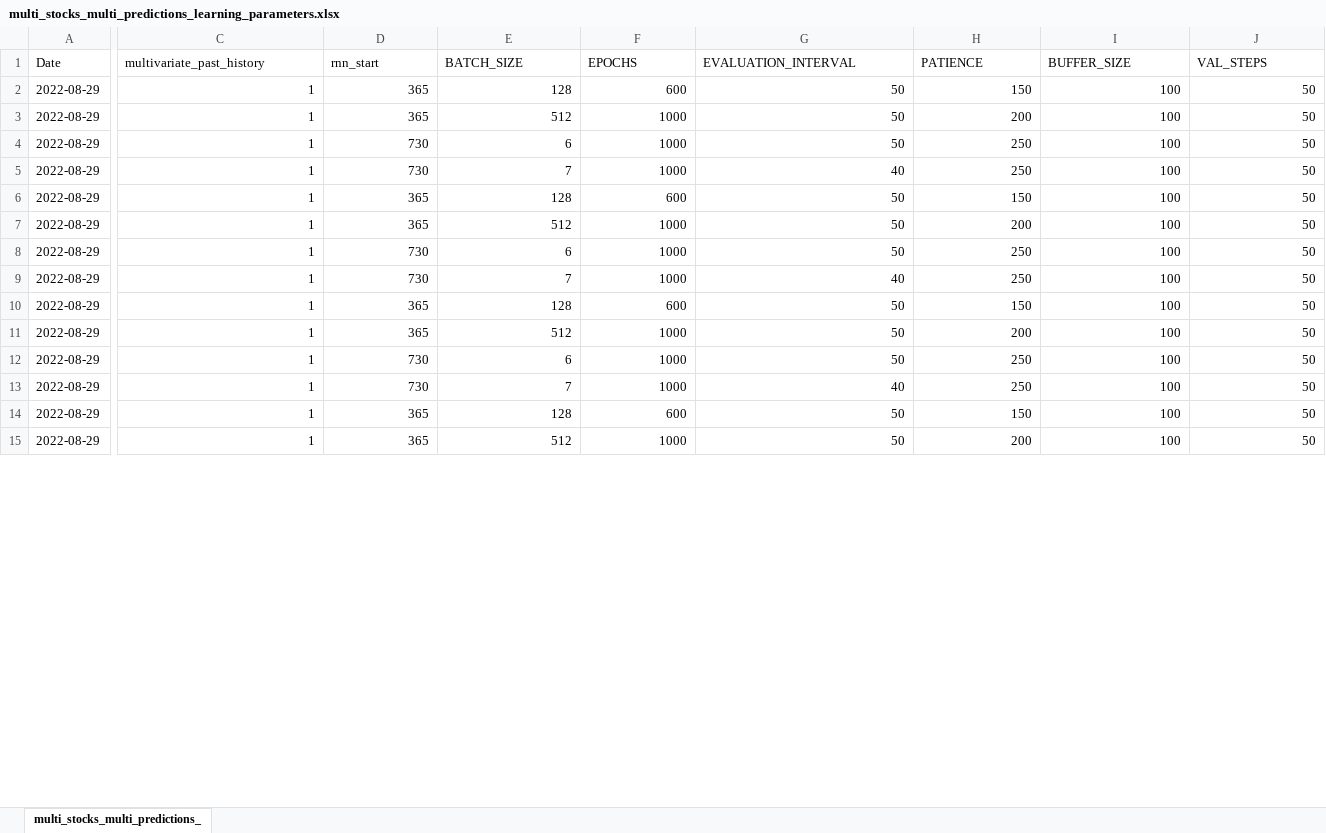
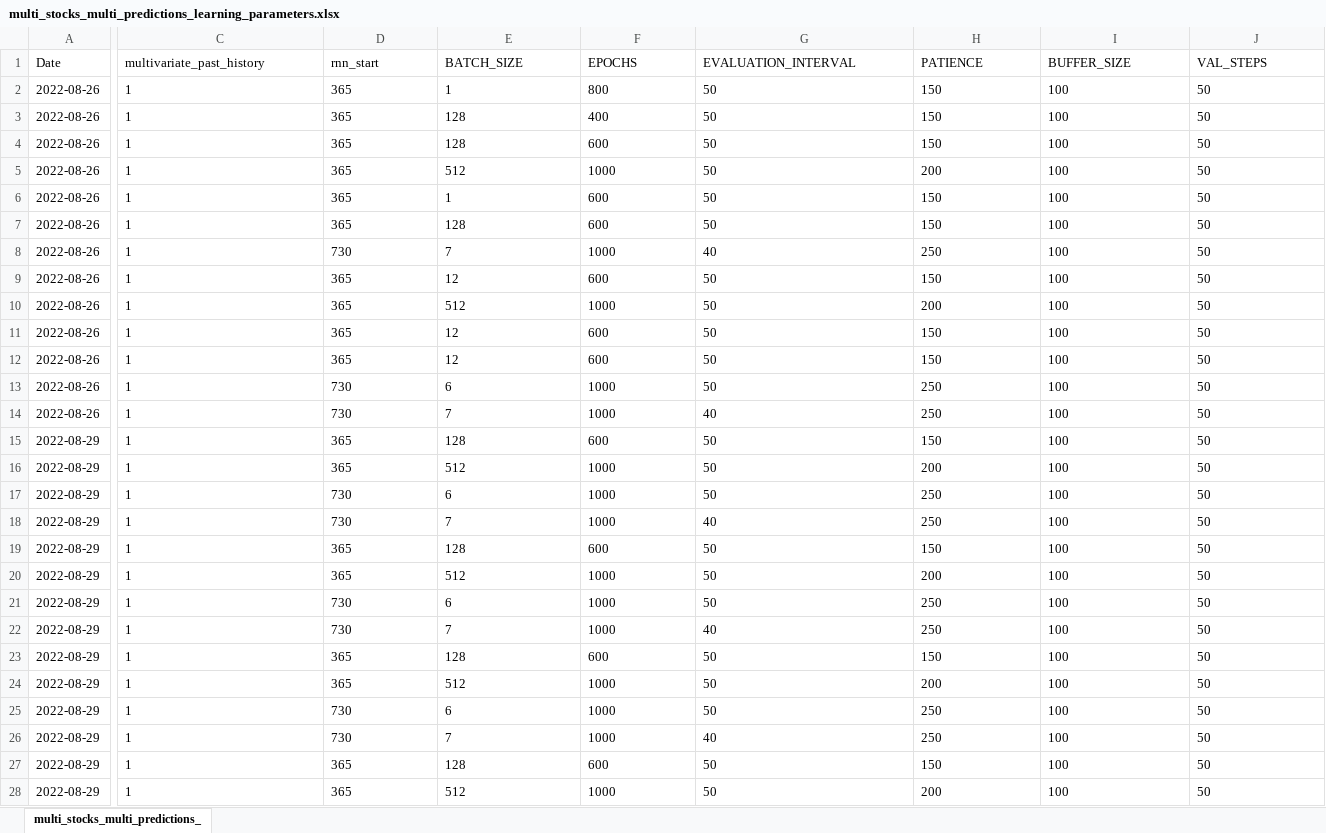
Before and after one commit to laps-odoo/test, an Excel workbook: multi_stocks_multi_predictions_learning_parameters.xlsx, sheet multi_stocks_multi_predictions_, drawn as a sheet; only a part is shown, gaps mark what is left out; values as stored, in another font and other column widths than the file's, no borders; addresses are those after the commit; rows hold the shown columns only; the diff covers the shown part only; the diff names each change by its address in the sheet, - before the commit and + after, or states it on an @@ line.

Commit message:
ML parameters 2022-08-30

```diff
--- a/multi_stocks_multi_predictions_learning_parameters.xlsx (sheet multi_stocks_multi_predictions_)
+++ b/multi_stocks_multi_predictions_learning_parameters.xlsx (sheet multi_stocks_multi_predictions_)
+row 2: 2022-08-26 | 1 | 365 | 1 | 800 | 50 | 150 | 100 | 50
@@ row 19 moved to row 3: 2022-08-26 @@
+row 4: 2022-08-26 | 1 | 365 | 128 | 600 | 50 | 150 | 100 | 50
+row 5: 2022-08-26 | 1 | 365 | 512 | 1000 | 50 | 200 | 100 | 50
@@ row 22 moved to row 6: 2022-08-26 @@
+row 7: 2022-08-26 | 1 | 365 | 128 | 600 | 50 | 150 | 100 | 50
+row 8: 2022-08-26 | 1 | 730 | 7 | 1000 | 40 | 250 | 100 | 50
@@ row 25 moved to row 9: 2022-08-26 @@
+row 10: 2022-08-26 | 1 | 365 | 512 | 1000 | 50 | 200 | 100 | 50
+row 11: 2022-08-26 | 1 | 365 | 12 | 600 | 50 | 150 | 100 | 50
+row 12: 2022-08-26 | 1 | 365 | 12 | 600 | 50 | 150 | 100 | 50
@@ row 29 moved to row 13: 2022-08-26 @@
+row 14: 2022-08-26 | 1 | 730 | 7 | 1000 | 40 | 250 | 100 | 50
-C15:J28 alignment: right
+C15:J28 alignment: left
```
Also changed, not shown: 12 edited cells and cell formats elsewhere in this sheet.
